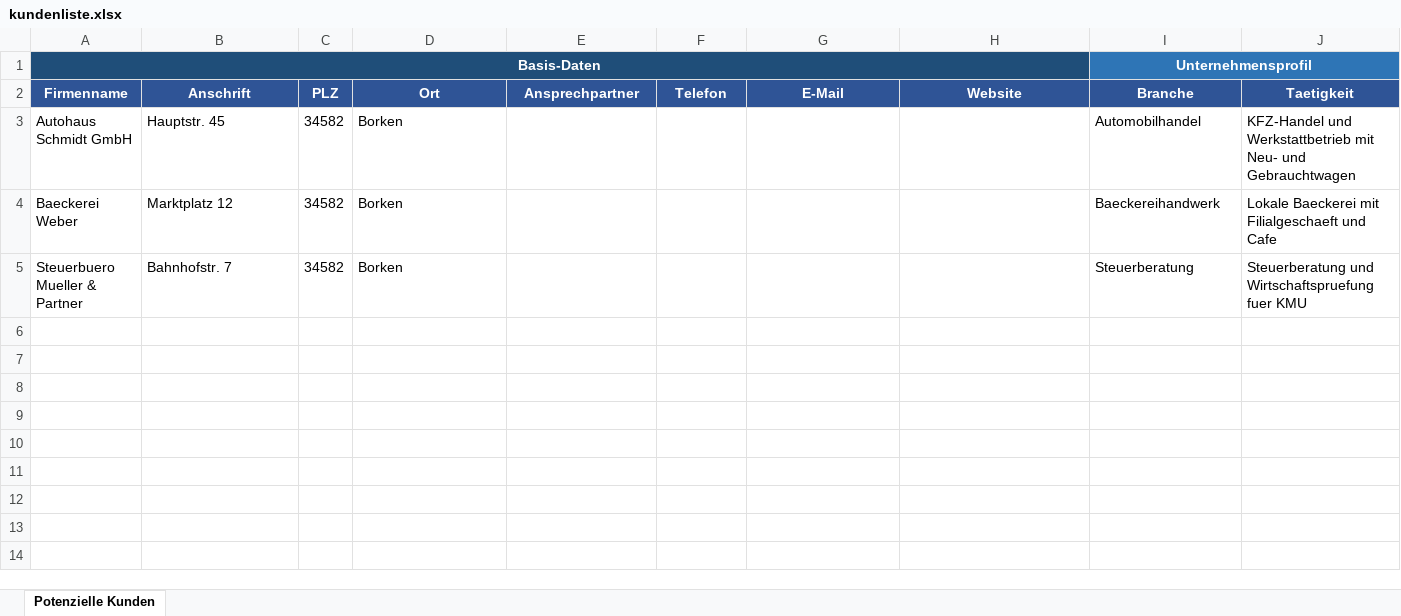
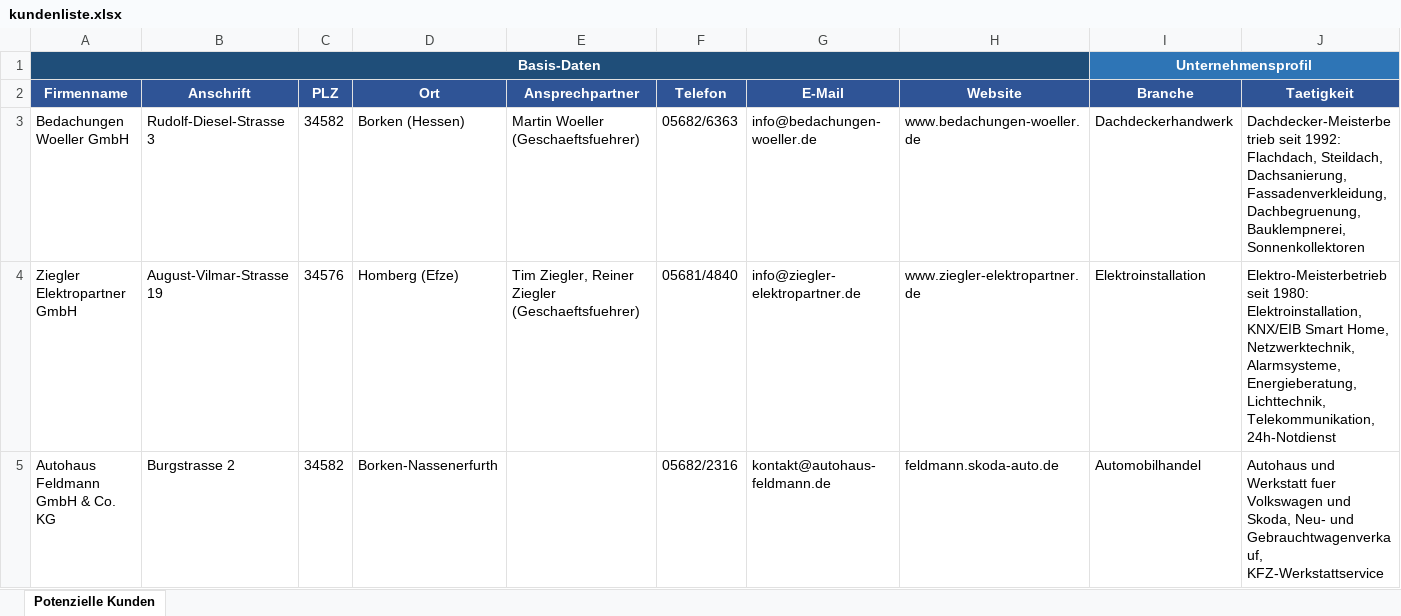
Before and after one commit to ThomasBlock/KiStellwerk, an Excel workbook: projekte/potenzielle-kunden/kundenliste.xlsx, sheet Potenzielle Kunden, drawn as a sheet; only a part is shown; values as stored, in another font and other column widths than the file's, no borders; removed rows and columns are numbered as before the commit, all else as after; rows hold the shown columns only; the diff names each change by its address in the sheet, - before the commit and + after, or states it on an @@ line.

```diff
--- a/projekte/potenzielle-kunden/kundenliste.xlsx (sheet Potenzielle Kunden)
+++ b/projekte/potenzielle-kunden/kundenliste.xlsx (sheet Potenzielle Kunden)
-row 3: Autohaus Schmidt GmbH | Hauptstr. 45 | 34582 | Borken |  |  |  |  | Automobilhandel | KFZ-Handel und Werkstattbetrieb mit Neu- und Gebrauchtwagen
-row 4: Baeckerei Weber | Marktplatz 12 | 34582 | Borken |  |  |  |  | Baeckereihandwerk | Lokale Baeckerei mit Filialgeschaeft und Cafe
-row 5: Steuerbuero Mueller & Partner | Bahnhofstr. 7 | 34582 | Borken |  |  |  |  | Steuerberatung | Steuerberatung und Wirtschaftspruefung fuer KMU
+row 3: Bedachungen Woeller GmbH | Rudolf-Diesel-Strasse 3 | 34582 | Borken (Hessen) | Martin Woeller (Geschaeftsfuehrer) | 05682/6363 | info@bedachungen-woeller.de | www.bedachungen-woeller.de | Dachdeckerhandwerk | Dachdecker-Meisterbetrieb seit 1992: Flachdach, Steildach, Dachsanierung, Fassadenverkleidung, Dachbegruenung, Bauklempnerei, Sonnenkollektoren
+row 4: Ziegler Elektropartner GmbH | August-Vilmar-Strasse 19 | 34576 | Homberg (Efze) | Tim Ziegler, Reiner Ziegler (Geschaeftsfuehrer) | 05681/4840 | info@ziegler-elektropartner.de | www.ziegler-elektropartner.de | Elektroinstallation | Elektro-Meisterbetrieb seit 1980: Elektroinstallation, KNX/EIB Smart Home, Netzwerktechnik, Alarmsysteme, Energieberatung, Lichttechnik, Telekommunikation, 24h-Notdienst
+row 5: Autohaus Feldmann GmbH & Co. KG | Burgstrasse 2 | 34582 | Borken-Nassenerfurth |  | 05682/2316 | kontakt@autohaus-feldmann.de | feldmann.skoda-auto.de | Automobilhandel | Autohaus und Werkstatt fuer Volkswagen und Skoda, Neu- und Gebrauchtwagenverkauf, KFZ-Werkstattservice
```
